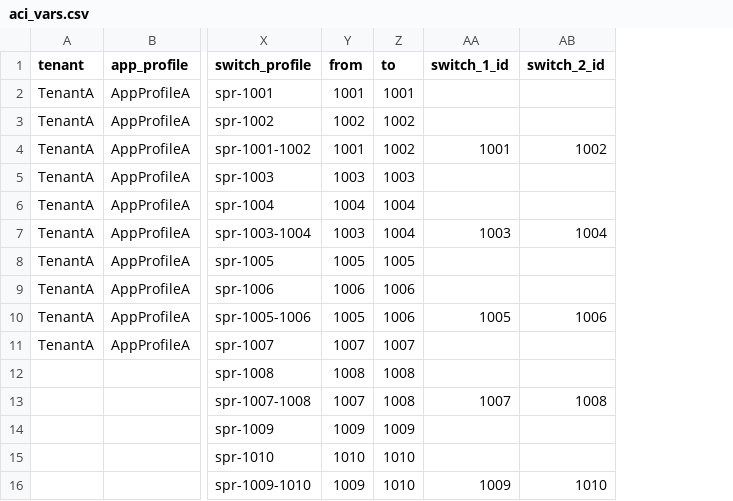
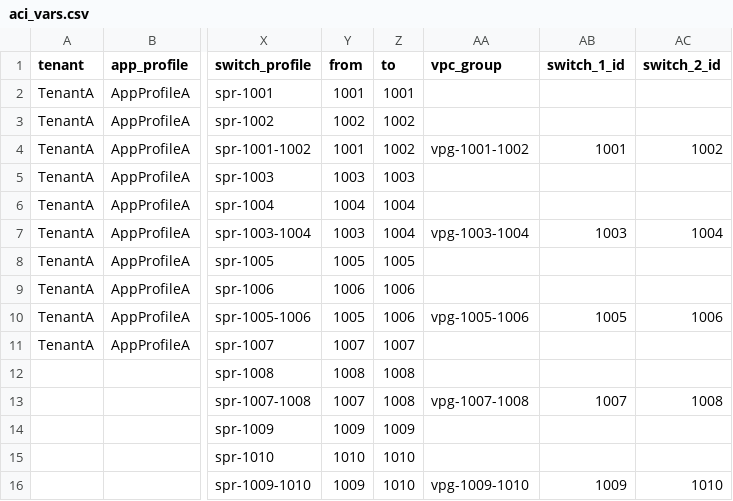
Before and after one commit to singhbk4/ACI-Ansible, a CSV file: aci_vars.csv, drawn as a sheet; only a part is shown, gaps mark what is left out; the diff names each change by its address in the sheet, - before the commit and + after, or states it on an @@ line.

```diff
--- a/aci_vars.csv
+++ b/aci_vars.csv
+column AA (vpc_group), rows 4-16: vpg-1001-1002 |  |  | vpg-1003-1004 |  |  | vpg-1005-1006 |  |  | vpg-1007-1008 |  |  | vpg-1009-1010
```
Also changed, not shown: 2 other files.
